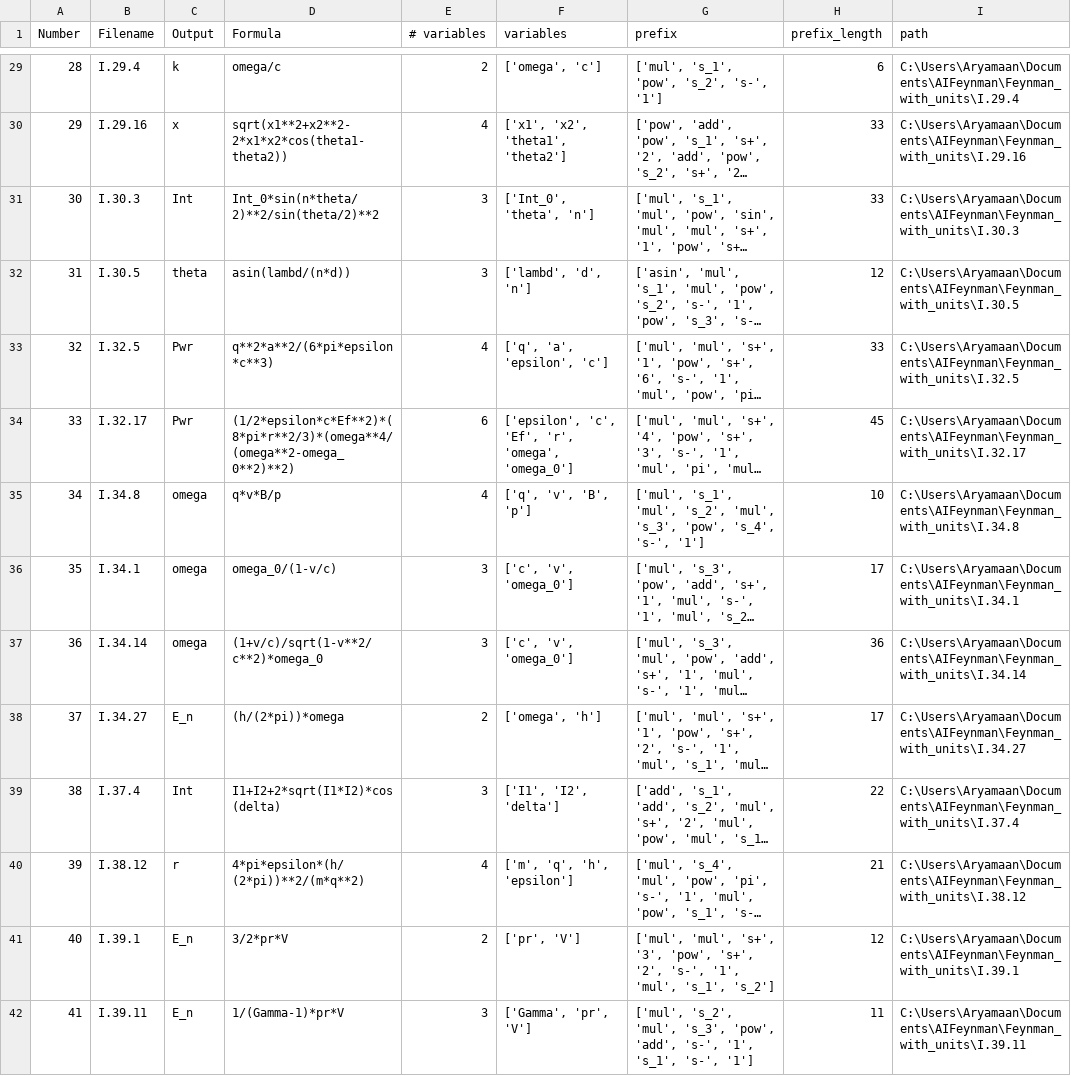
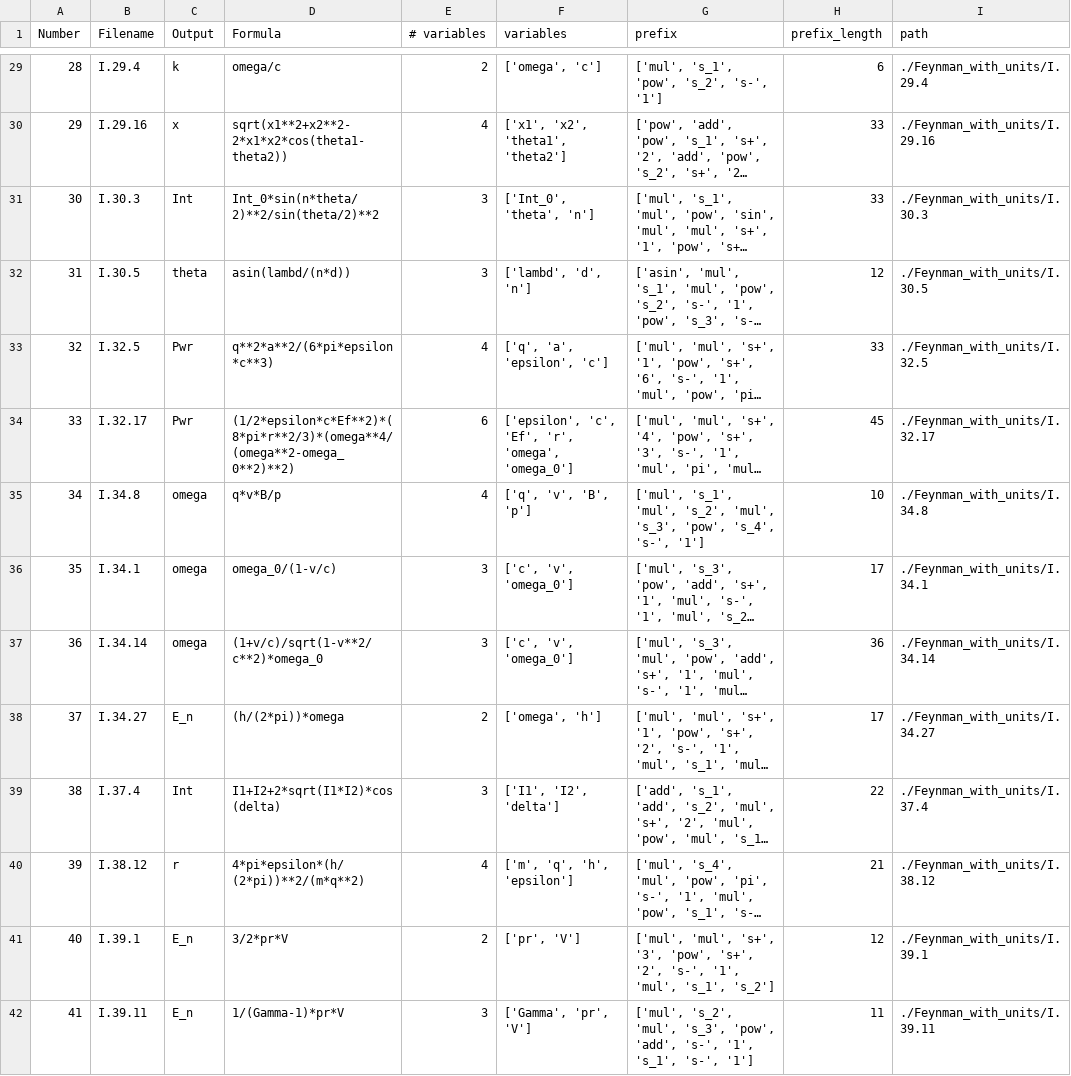
Before and after one commit to aryamaanthakur/AIFeynman, a CSV file: FeynmanEquationsModified.csv, drawn as a sheet; only a part is shown, gaps mark what is left out; long unchanged cells end in …; the diff covers the shown part only; the diff names each change by its address in the sheet, - before the commit and + after, or states it on an @@ line.

```diff
--- a/FeynmanEquationsModified.csv
+++ b/FeynmanEquationsModified.csv
-I29 (path): C:\Users\Aryamaan\Documents\AIFeynman\Feynman_with_units\I.29.4
+I29 (path): ./Feynman_with_units/I.29.4
-I30 (path): C:\Users\Aryamaan\Documents\AIFeynman\Feynman_with_units\I.29.16
+I30 (path): ./Feynman_with_units/I.29.16
-I31 (path): C:\Users\Aryamaan\Documents\AIFeynman\Feynman_with_units\I.30.3
+I31 (path): ./Feynman_with_units/I.30.3
-I32 (path): C:\Users\Aryamaan\Documents\AIFeynman\Feynman_with_units\I.30.5
+I32 (path): ./Feynman_with_units/I.30.5
-I33 (path): C:\Users\Aryamaan\Documents\AIFeynman\Feynman_with_units\I.32.5
+I33 (path): ./Feynman_with_units/I.32.5
-I34 (path): C:\Users\Aryamaan\Documents\AIFeynman\Feynman_with_units\I.32.17
+I34 (path): ./Feynman_with_units/I.32.17
-I35 (path): C:\Users\Aryamaan\Documents\AIFeynman\Feynman_with_units\I.34.8
+I35 (path): ./Feynman_with_units/I.34.8
-I36 (path): C:\Users\Aryamaan\Documents\AIFeynman\Feynman_with_units\I.34.1
+I36 (path): ./Feynman_with_units/I.34.1
-I37 (path): C:\Users\Aryamaan\Documents\AIFeynman\Feynman_with_units\I.34.14
+I37 (path): ./Feynman_with_units/I.34.14
-I38 (path): C:\Users\Aryamaan\Documents\AIFeynman\Feynman_with_units\I.34.27
+I38 (path): ./Feynman_with_units/I.34.27
-I39 (path): C:\Users\Aryamaan\Documents\AIFeynman\Feynman_with_units\I.37.4
+I39 (path): ./Feynman_with_units/I.37.4
-I40 (path): C:\Users\Aryamaan\Documents\AIFeynman\Feynman_with_units\I.38.12
+I40 (path): ./Feynman_with_units/I.38.12
-I41 (path): C:\Users\Aryamaan\Documents\AIFeynman\Feynman_with_units\I.39.1
+I41 (path): ./Feynman_with_units/I.39.1
-I42 (path): C:\Users\Aryamaan\Documents\AIFeynman\Feynman_with_units\I.39.11
+I42 (path): ./Feynman_with_units/I.39.11
```
Also changed, not shown: 87 edited cells elsewhere in this file, 13 other files.
